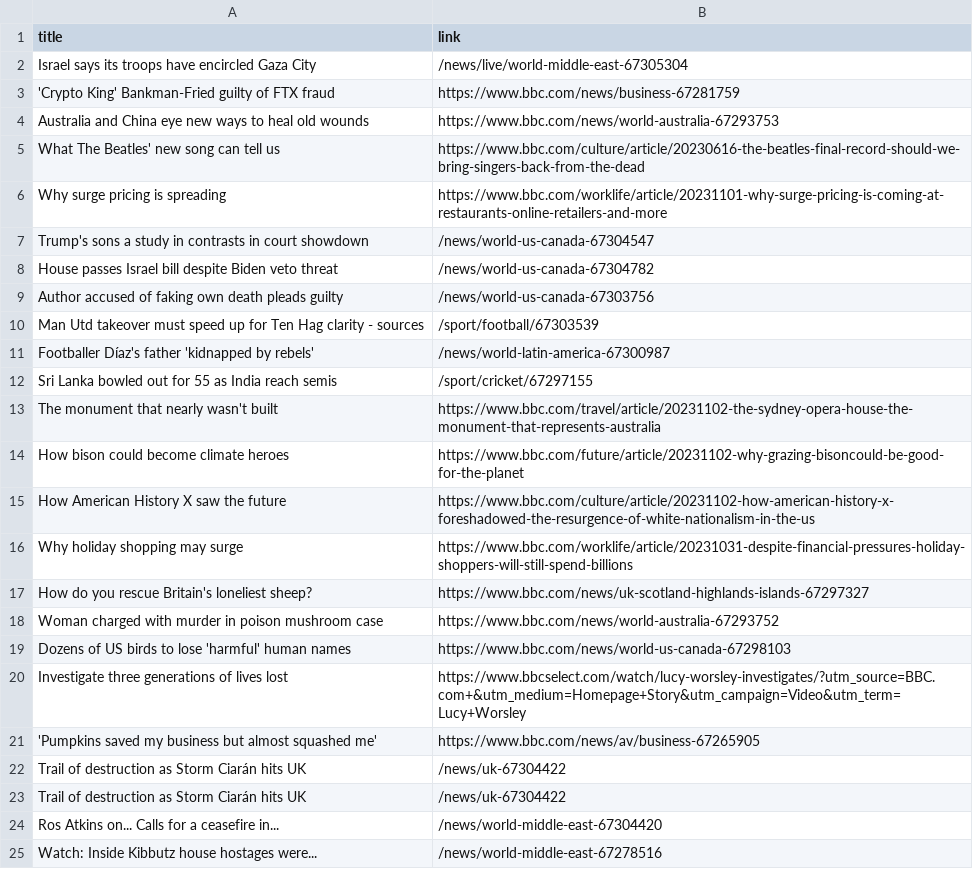
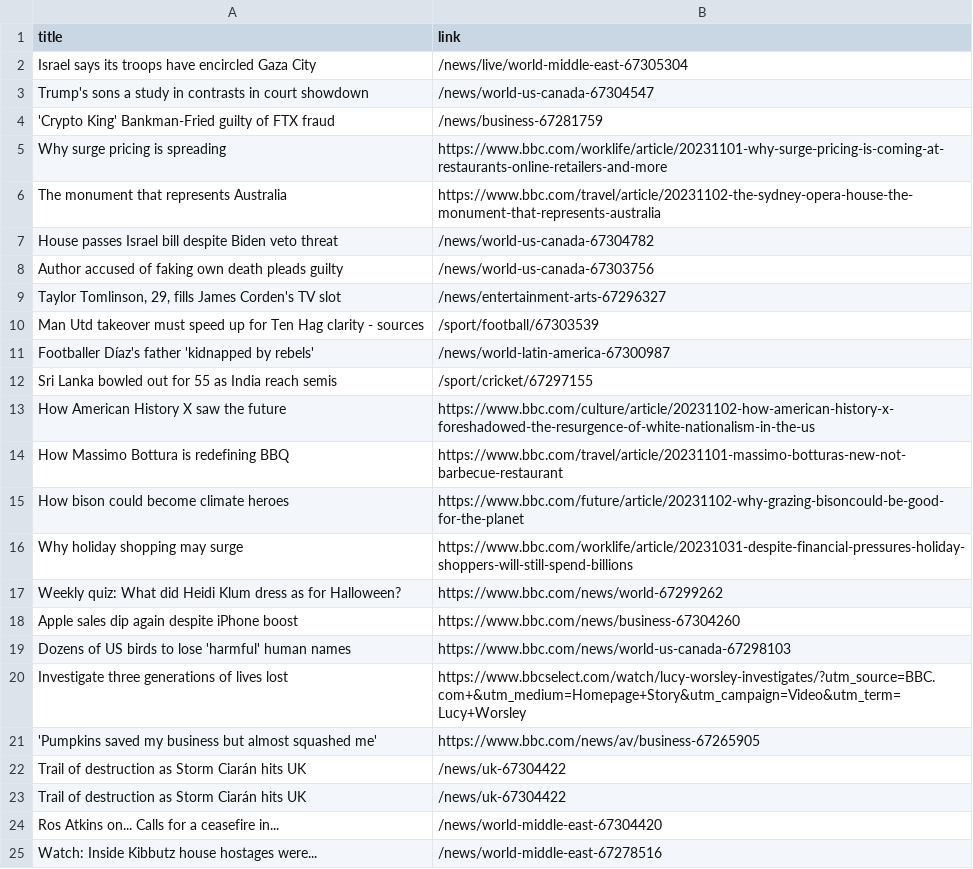
Before and after one commit to luyi-eve/automatic-scraper-bbc, a CSV file: bbc.csv, drawn as a sheet; only a part is shown.

```diff
--- a/bbc.csv
+++ b/bbc.csv
@@ -2,9 +2,9 @@ title,link
 Israel says its troops have encircled Gaza City,/news/live/world-middle-east-67305304
-'Crypto King' Bankman-Fried guilty of FTX fraud,https://www.bbc.com/news/business-67281759
-Australia and China eye new ways to heal old wounds,https://www.bbc.com/news/world-australia-67293753
-What The Beatles' new song can tell us,https://www.bbc.com/culture/article/20230616-the-beatles-final-record-should-we-bring-singers-back-from-the-dead
+Trump's sons a study in contrasts in court showdown,/news/world-us-canada-67304547
+'Crypto King' Bankman-Fried guilty of FTX fraud,/news/business-67281759
 Why surge pricing is spreading,https://www.bbc.com/worklife/article/20231101-why-surge-pricing-is-coming-at-restaurants-online-retailers-and-more
-Trump's sons a study in contrasts in court showdown,/news/world-us-canada-67304547
+The monument that represents Australia,https://www.bbc.com/travel/article/20231102-the-sydney-opera-house-the-monument-that-represents-australia
 House passes Israel bill despite Biden veto threat,/news/world-us-canada-67304782
 Author accused of faking own death pleads guilty,/news/world-us-canada-67303756
+"Taylor Tomlinson, 29, fills James Corden's TV slot",/news/entertainment-arts-67296327
 Man Utd takeover must speed up for Ten Hag clarity - sources,/sport/football/67303539
@@ -12,8 +12,8 @@ Footballer Díaz's father 'kidnapped by rebels',/news/world-latin-america-673009
 Sri Lanka bowled out for 55 as India reach semis,/sport/cricket/67297155
-The monument that nearly wasn't built,https://www.bbc.com/travel/article/20231102-the-sydney-opera-house-the-monument-that-represents-australia
+How American History X saw the future,https://www.bbc.com/culture/article/20231102-how-american-history-x-foreshadowed-the-resurgence-of-white-nationalism-in-the-us
+How Massimo Bottura is redefining BBQ,https://www.bbc.com/travel/article/20231101-massimo-botturas-new-not-barbecue-restaurant
 How bison could become climate heroes,https://www.bbc.com/future/article/20231102-why-grazing-bisoncould-be-good-for-the-planet
-How American History X saw the future,https://www.bbc.com/culture/article/20231102-how-american-history-x-foreshadowed-the-resurgence-of-white-nationalism-in-the-us
 Why holiday shopping may surge,https://www.bbc.com/worklife/article/20231031-despite-financial-pressures-holiday-shoppers-will-still-spend-billions
-How do you rescue Britain's loneliest sheep?,https://www.bbc.com/news/uk-scotland-highlands-islands-67297327
-Woman charged with murder in poison mushroom case,https://www.bbc.com/news/world-australia-67293752
+Weekly quiz: What did Heidi Klum dress as for Halloween?,https://www.bbc.com/news/world-67299262
+Apple sales dip again despite iPhone boost,https://www.bbc.com/news/business-67304260
 Dozens of US birds to lose 'harmful' human names,https://www.bbc.com/news/world-us-canada-67298103
```
